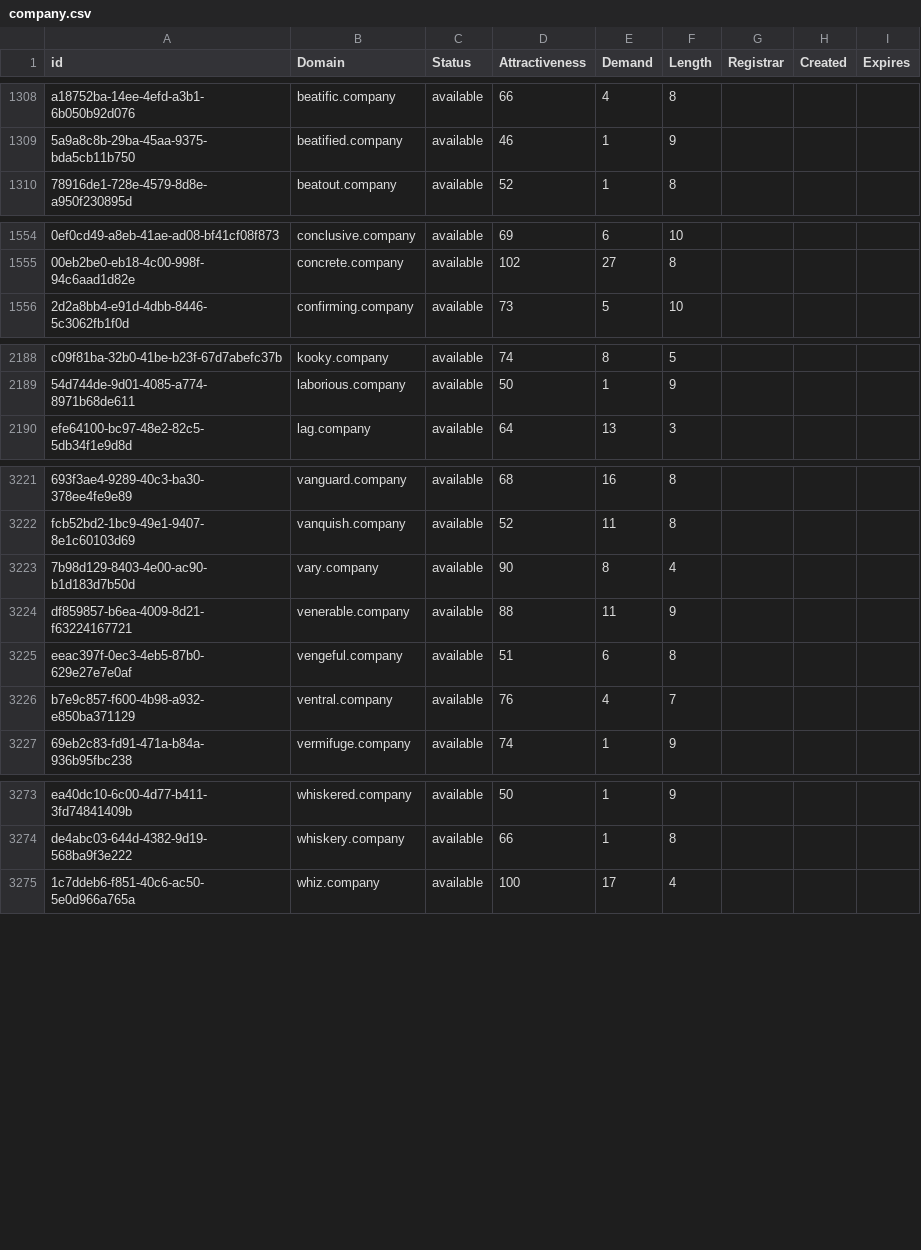
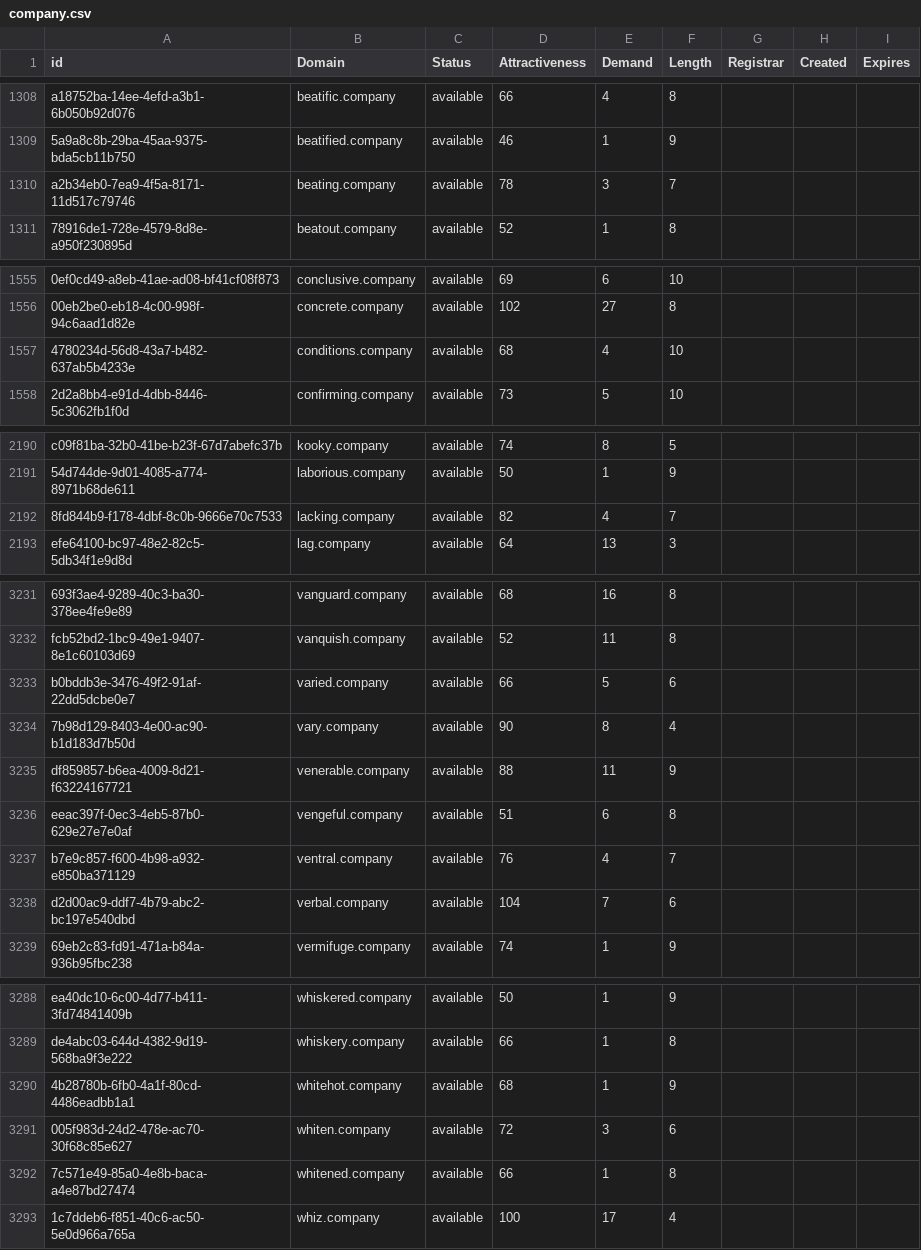
Before and after one commit to UniqueDomains/company-oneword-domains, a CSV file: company.csv, drawn as a sheet; only a part is shown, gaps mark what is left out; the diff covers the shown part only; the diff names each change by its address in the sheet, - before the commit and + after, or states it on an @@ line.

```diff
--- a/company.csv
+++ b/company.csv
+row 1310: a2b34eb0-7ea9-4f5a-8171-11d517c79746 | beating.company | available | 78 | 3 | 7
+row 1557: 4780234d-56d8-43a7-b482-637ab5b4233e | conditions.company | available | 68 | 4 | 10
+row 2192: 8fd844b9-f178-4dbf-8c0b-9666e70c7533 | lacking.company | available | 82 | 4 | 7
+row 3233: b0bddb3e-3476-49f2-91af-22dd5dcbe0e7 | varied.company | available | 66 | 5 | 6
+row 3238: d2d00ac9-ddf7-4b79-abc2-bc197e540dbd | verbal.company | available | 104 | 7 | 6
+row 3290: 4b28780b-6fb0-4a1f-80cd-4486eadbb1a1 | whitehot.company | available | 68 | 1 | 9
+row 3291: 005f983d-24d2-478e-ac70-30f68c85e627 | whiten.company | available | 72 | 3 | 6
+row 3292: 7c571e49-85a0-4e8b-baca-a4e87bd27474 | whitened.company | available | 66 | 1 | 8
```
Also changed, not shown: 13 added rows and 3 edited cells elsewhere in this file, 2 other files.
